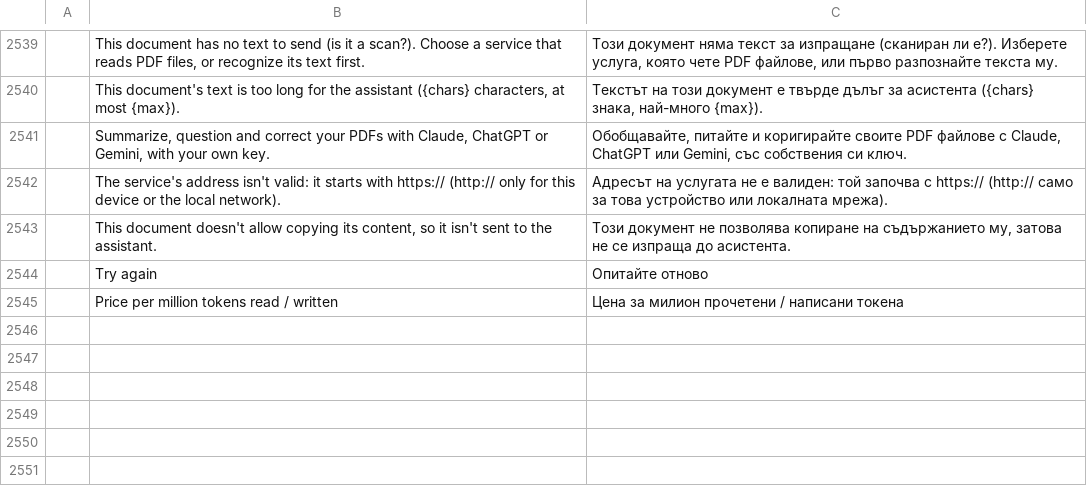
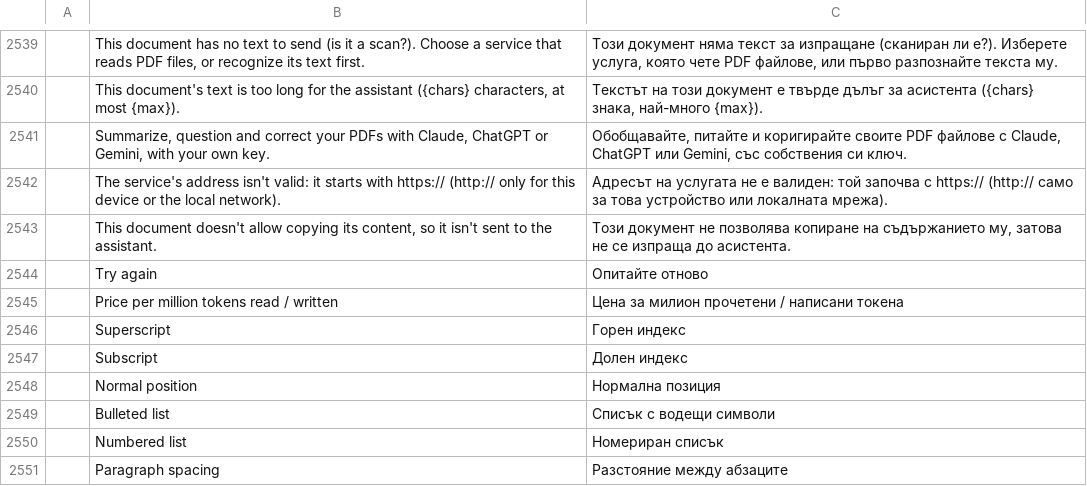
Before and after one commit to mesix971/pdfcraft, a TSV file: crates/ui-egui/src/i18n/bg.tsv, drawn as a sheet; only a part is shown, gaps mark what is left out; the diff names each change by its address in the sheet, - before the commit and + after, or states it on an @@ line.

```diff
--- a/crates/ui-egui/src/i18n/bg.tsv
+++ b/crates/ui-egui/src/i18n/bg.tsv
+row 2546:  | Superscript | Горен индекс
+row 2547:  | Subscript | Долен индекс
+row 2548:  | Normal position | Нормална позиция
+row 2549:  | Bulleted list | Списък с водещи символи
+row 2550:  | Numbered list | Номериран списък
+row 2551:  | Paragraph spacing | Разстояние между абзаците
```
Also changed, not shown: crates/ui-egui/src/i18n/el.tsv, crates/ui-egui/src/i18n/kk.tsv, 29 other files.
